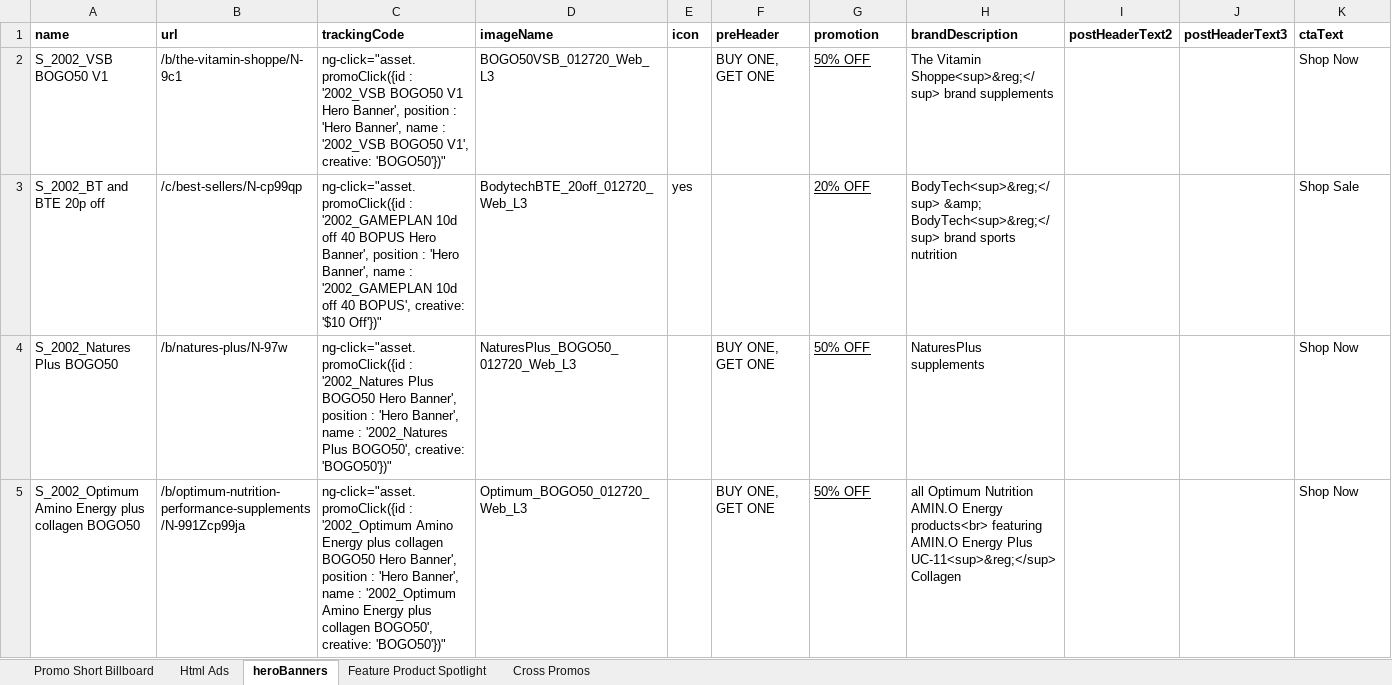
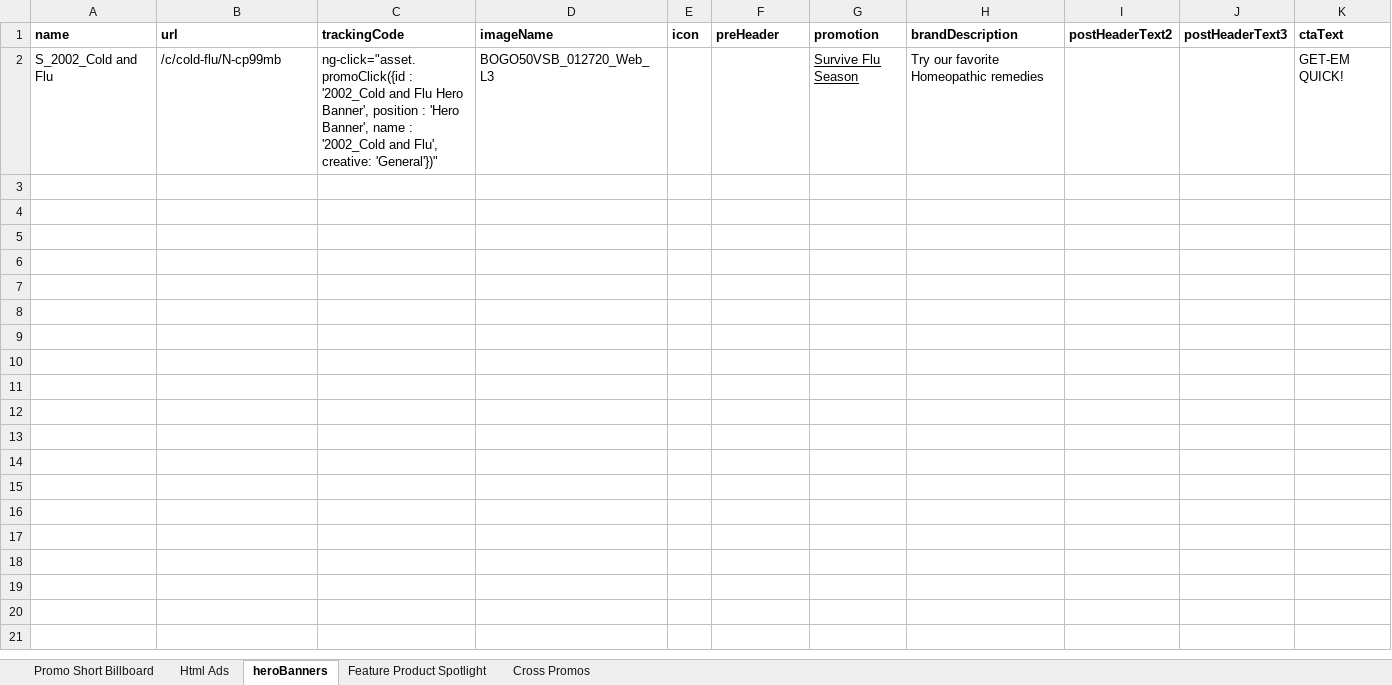
Before and after one commit to Alurye/cadence-generator, an Excel workbook: cadence-template.xlsx, sheet heroBanners, drawn as a sheet; values as stored, in another font and other column widths than the file's, no borders; removed rows and columns are numbered as before the commit, all else as after; the diff names each change by its address in the sheet, - before the commit and + after, or states it on an @@ line.

```diff
--- a/cadence-template.xlsx (sheet heroBanners)
+++ b/cadence-template.xlsx (sheet heroBanners)
-row 2: S_2002_VSB BOGO50 V1 | /b/the-vitamin-shoppe/N-9c1 | ng-click="asset.promoClick({id : '2002_VSB BOGO50 V1 Hero Banner', position : 'Hero Banner', name : '2002_VSB BOGO50 V1', creative: 'BOGO50'})" | BOGO50VSB_012720_Web_L3 |  | BUY ONE, GET ONE | 50% OFF | The Vitamin Shoppe<sup>&reg;</sup> brand supplements |  |  | Shop Now
-row 3: S_2002_BT and BTE 20p off | /c/best-sellers/N-cp99qp | ng-click="asset.promoClick({id : '2002_GAMEPLAN 10d off 40 BOPUS Hero Banner', position : 'Hero Banner', name : '2002_GAMEPLAN 10d off 40 BOPUS', creative: '$10 Off'})" | BodytechBTE_20off_012720_Web_L3 | yes |  | 20% OFF | BodyTech<sup>&reg;</sup> &amp; BodyTech<sup>&reg;</sup> brand sports nutrition |  |  | Shop Sale
-row 4: S_2002_Natures Plus BOGO50 | /b/natures-plus/N-97w | ng-click="asset.promoClick({id : '2002_Natures Plus BOGO50 Hero Banner', position : 'Hero Banner', name : '2002_Natures Plus BOGO50', creative: 'BOGO50'})" | NaturesPlus_BOGO50_012720_Web_L3 |  | BUY ONE, GET ONE | 50% OFF | NaturesPlus supplements |  |  | Shop Now
-row 5: S_2002_Optimum Amino Energy plus collagen BOGO50 | /b/optimum-nutrition-performance-supplements/N-991Zcp99ja | ng-click="asset.promoClick({id : '2002_Optimum Amino Energy plus collagen BOGO50 Hero Banner', position : 'Hero Banner', name : '2002_Optimum Amino Energy plus collagen BOGO50', creative: 'BOGO50'})" | Optimum_BOGO50_012720_Web_L3 |  | BUY ONE, GET ONE | 50% OFF | all Optimum Nutrition AMIN.O Energy products<br> featuring AMIN.O Energy Plus UC-11<sup>&reg;</sup> Collagen |  |  | Shop Now
+row 2: S_2002_Cold and Flu | /c/cold-flu/N-cp99mb | ng-click="asset.promoClick({id : '2002_Cold and Flu Hero Banner', position : 'Hero Banner', name : '2002_Cold and Flu', creative: 'General'})" | BOGO50VSB_012720_Web_L3 |  |  | Survive Flu Season | Try our favorite Homeopathic remedies |  |  | GET-EM QUICK!
```
Also changed, not shown: sheet Feature Product Spotlight, sheet Cross Promos, sheet Html Ads.
